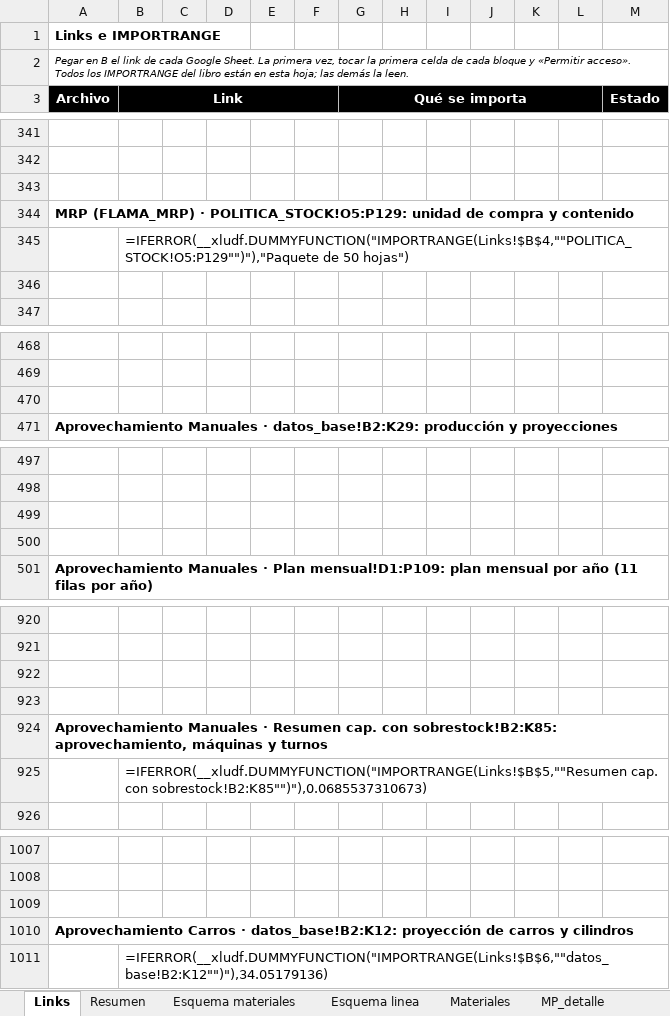
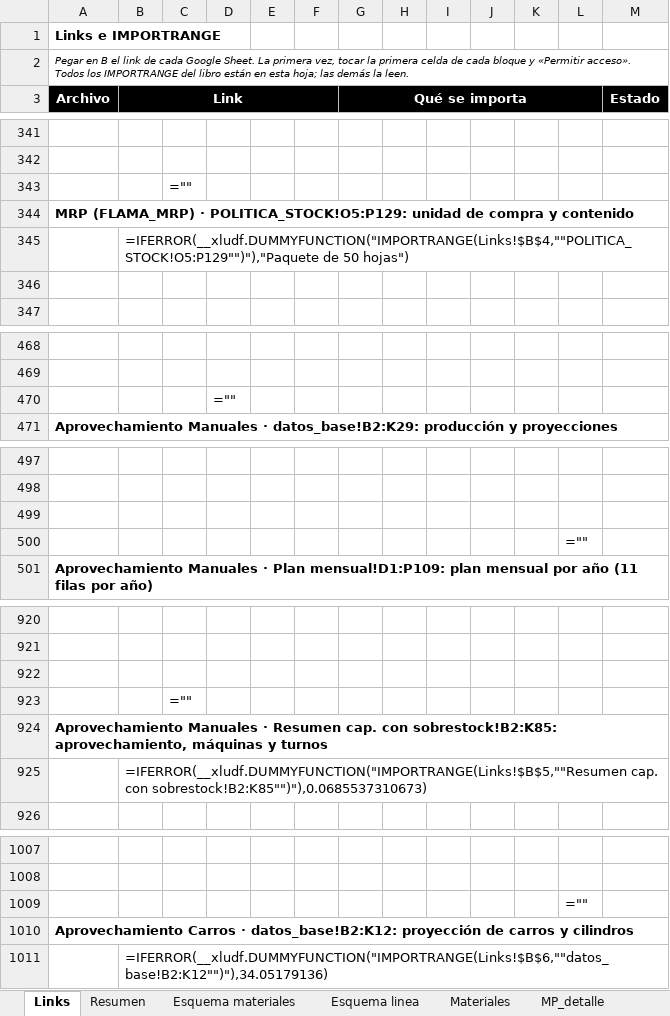
Before and after one commit to TadeoSinay/planos_industrial_flama, an Excel workbook: salida/Balanceo_Materiales_y_Linea.xlsx, sheet Links, drawn as a sheet; only a part is shown, gaps mark what is left out; values as stored, in another font and other column widths than the file's, no borders; formulas are shown in place of their values; the diff covers the shown part only; the diff names each change by its address in the sheet, - before the commit and + after, or states it on an @@ line.

```diff
--- a/salida/Balanceo_Materiales_y_Linea.xlsx (sheet Links)
+++ b/salida/Balanceo_Materiales_y_Linea.xlsx (sheet Links)
-C343: (empty)
+C343: =""
-D470: (empty)
+D470: =""
-L500: (empty)
+L500: =""
-C923: (empty)
+C923: =""
-L1009: (empty)
+L1009: =""
```
Also changed, not shown: 15 edited cells elsewhere in this sheet, 1 other file.
